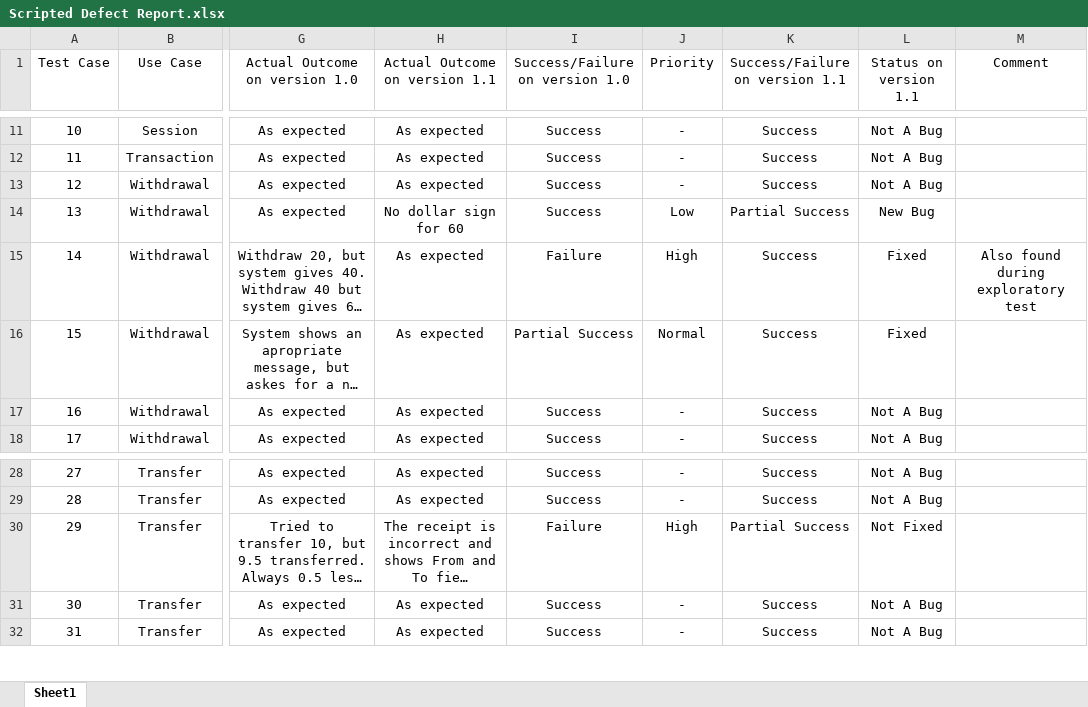
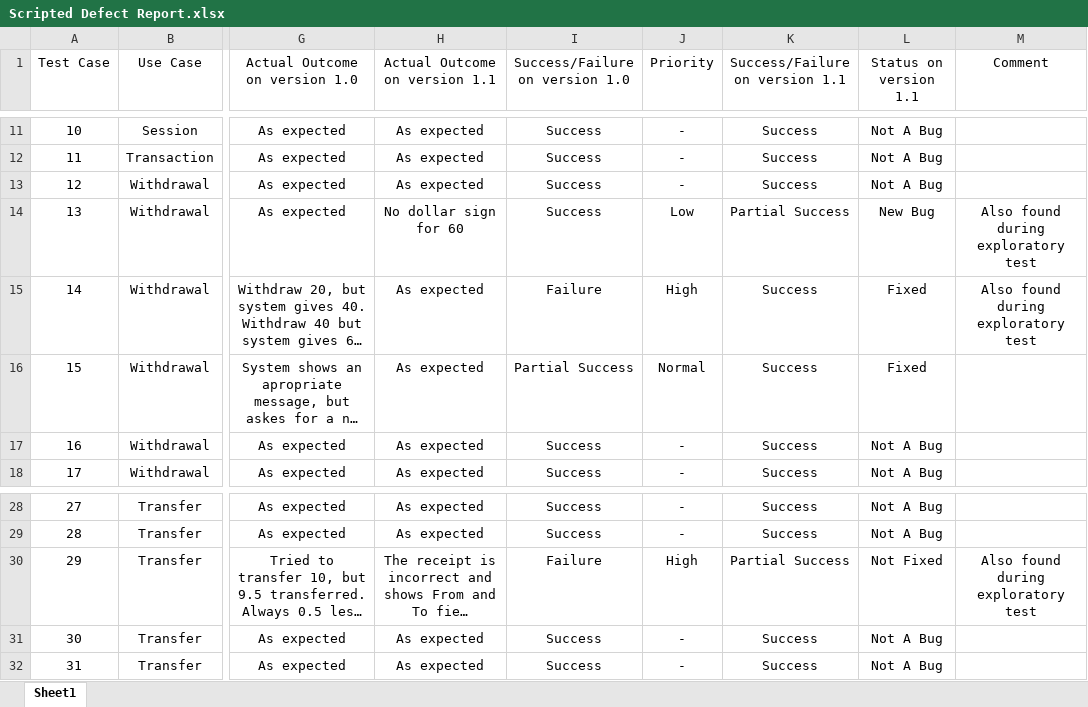
Before and after one commit to seng637-winter2025/a1-ExGranite, an Excel workbook: Bug Reports/Scripted Defect Report.xlsx, sheet Sheet1, drawn as a sheet; only a part is shown, gaps mark what is left out; long unchanged cells end in …; values as stored, in another font and other column widths than the file's, no borders; the diff names each change by its address in the sheet, - before the commit and + after, or states it on an @@ line.

```diff
--- a/Bug Reports/Scripted Defect Report.xlsx (sheet Sheet1)
+++ b/Bug Reports/Scripted Defect Report.xlsx (sheet Sheet1)
-M14 (Comment): (empty)
+M14 (Comment): Also found during exploratory test
-M30 (Comment): (empty)
+M30 (Comment): Also found during exploratory test
```
Also changed, not shown: Bug Reports/Exploratory Defect Report.xlsx, 1 other file.
